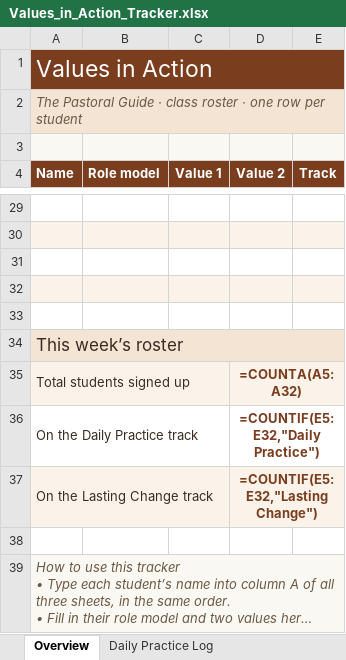
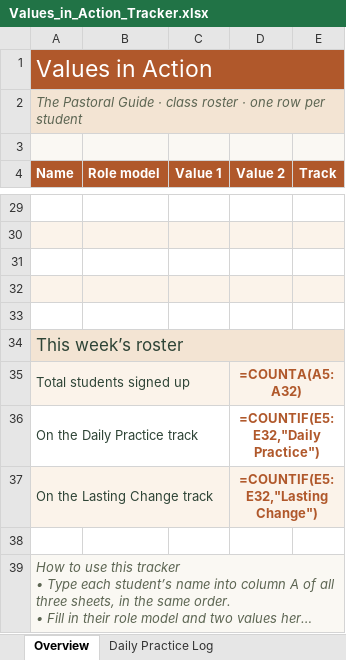
Before and after one commit to thepastoralguide/thepastoralguide.github.io, an Excel workbook: pastoral-projects/values-in-action/downloads/Values_in_Action_Tracker.xlsx, sheet Overview, drawn as a sheet; only a part is shown, gaps mark what is left out; long unchanged cells end in …; values as stored, in another font and other column widths than the file's, no borders; formulas without a stored value are shown as written; charts and pictures not drawn; the diff names each change by its address in the sheet, - before the commit and + after, or states it on an @@ line.

```diff
--- a/pastoral-projects/values-in-action/downloads/Values_in_Action_Tracker.xlsx (sheet Overview)
+++ b/pastoral-projects/values-in-action/downloads/Values_in_Action_Tracker.xlsx (sheet Overview)
-A1 fill: #7A3D1E
+A1 fill: #B0582B
-A4:E4 fill: #7A3D1E
+A4:E4 fill: #B0582B
-D35:D37 text colour: #7A3D1E
+D35:D37 text colour: #B0582B
```
Also changed, not shown: sheet Daily Practice Log, sheet Lasting Change Log, 1 other file.
